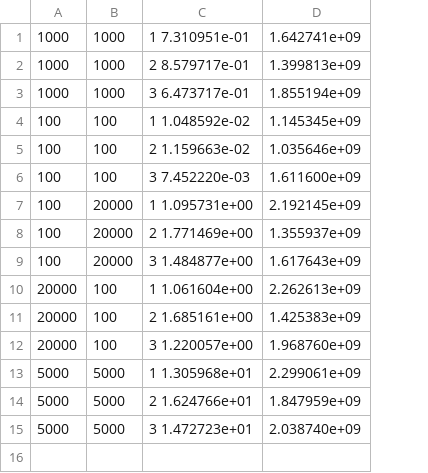
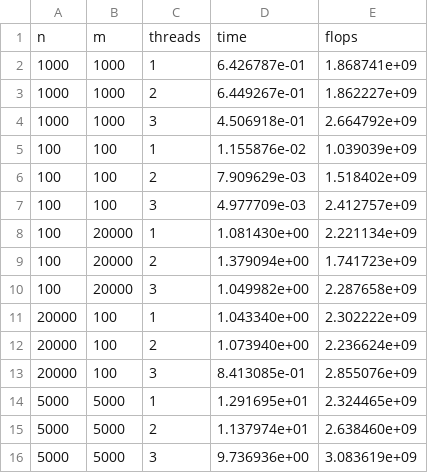
Before and after one commit to PaulHosek/Many-Core-Processing, a CSV file: assignment_2/heat_omp/data_assignment2_test_schedule.csv, drawn as a sheet; removed rows and columns are numbered as before the commit, all else as after; the diff names each change by its address in the sheet, - before the commit and + after, or states it on an @@ line.

```diff
--- a/assignment_2/heat_omp/data_assignment2_test_schedule.csv
+++ b/assignment_2/heat_omp/data_assignment2_test_schedule.csv
-column C, rows 1-15: 1 7.310951e-01 | 2 8.579717e-01 | 3 6.473717e-01 | 1 1.048592e-02 | 2 1.159663e-02 | 3 7.452220e-03 | 1 1.095731e+00 | 2 1.771469e+00 | 3 1.484877e+00 | 1 1.061604e+00 | 2 1.685161e+00 | 3 1.220057e+00 | 1 1.305968e+01 | 2 1.624766e+01 | 3 1.472723e+01
-column D, rows 1-15: 1.642741e+09 | 1.399813e+09 | 1.855194e+09 | 1.145345e+09 | 1.035646e+09 | 1.611600e+09 | 2.192145e+09 | 1.355937e+09 | 1.617643e+09 | 2.262613e+09 | 1.425383e+09 | 1.968760e+09 | 2.299061e+09 | 1.847959e+09 | 2.038740e+09
+column C, rows 2-16: 1 | 2 | 3 | 1 | 2 | 3 | 1 | 2 | 3 | 1 | 2 | 3 | 1 | 2 | 3
+column D, rows 2-16: 6.426787e-01 | 6.449267e-01 | 4.506918e-01 | 1.155876e-02 | 7.909629e-03 | 4.977709e-03 | 1.081430e+00 | 1.379094e+00 | 1.049982e+00 | 1.043340e+00 | 1.073940e+00 | 8.413085e-01 | 1.291695e+01 | 1.137974e+01 | 9.736936e+00
+column E, rows 2-16: 1.868741e+09 | 1.862227e+09 | 2.664792e+09 | 1.039039e+09 | 1.518402e+09 | 2.412757e+09 | 2.221134e+09 | 1.741723e+09 | 2.287658e+09 | 2.302222e+09 | 2.236624e+09 | 2.855076e+09 | 2.324465e+09 | 2.638460e+09 | 3.083619e+09
+row 1: n | m | threads | time | flops
```
Also changed, not shown: 3 other files.
